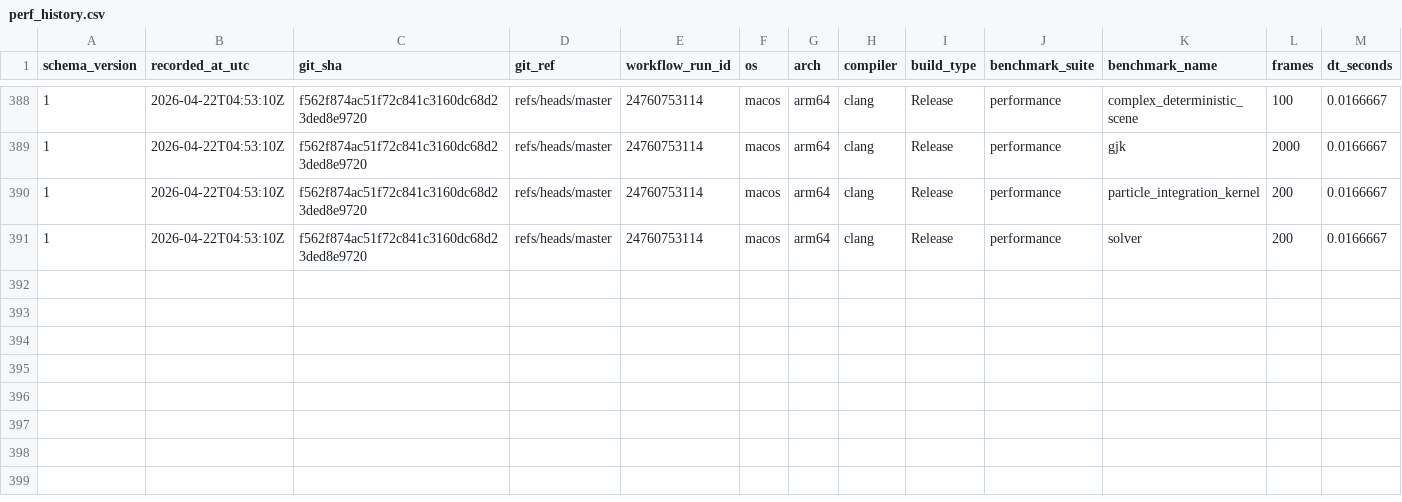
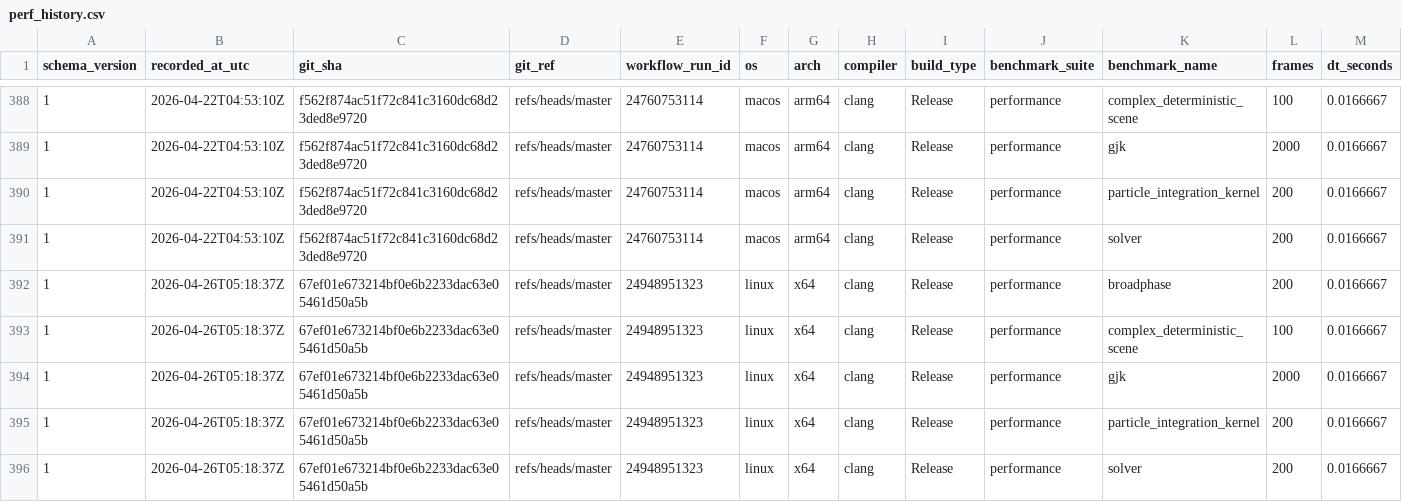
Before and after one commit to Jhoneagle/phynity, a CSV file: perf/history/perf_history.csv, drawn as a sheet; only a part is shown, gaps mark what is left out; rows hold the shown columns only; the diff names each change by its address in the sheet, - before the commit and + after, or states it on an @@ line.

```diff
--- a/perf/history/perf_history.csv
+++ b/perf/history/perf_history.csv
+row 392: 1 | 2026-04-26T05:18:37Z | 67ef01e673214bf0e6b2233dac63e05461d50a5b | refs/heads/master | 24948951323 | linux | x64 | clang | Release | performance | broadphase | 200 | 0.0166667
+row 393: 1 | 2026-04-26T05:18:37Z | 67ef01e673214bf0e6b2233dac63e05461d50a5b | refs/heads/master | 24948951323 | linux | x64 | clang | Release | performance | complex_deterministic_scene | 100 | 0.0166667
+row 394: 1 | 2026-04-26T05:18:37Z | 67ef01e673214bf0e6b2233dac63e05461d50a5b | refs/heads/master | 24948951323 | linux | x64 | clang | Release | performance | gjk | 2000 | 0.0166667
+row 395: 1 | 2026-04-26T05:18:37Z | 67ef01e673214bf0e6b2233dac63e05461d50a5b | refs/heads/master | 24948951323 | linux | x64 | clang | Release | performance | particle_integration_kernel | 200 | 0.0166667
+row 396: 1 | 2026-04-26T05:18:37Z | 67ef01e673214bf0e6b2233dac63e05461d50a5b | refs/heads/master | 24948951323 | linux | x64 | clang | Release | performance | solver | 200 | 0.0166667
```
Also changed, not shown: 1 other file.
